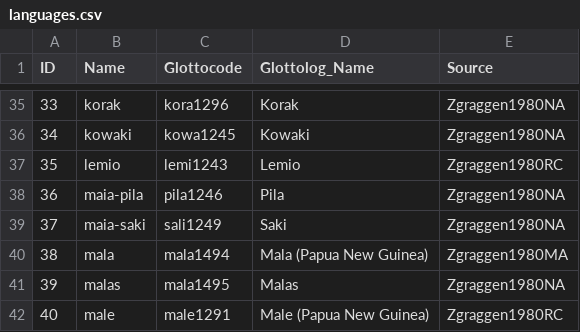
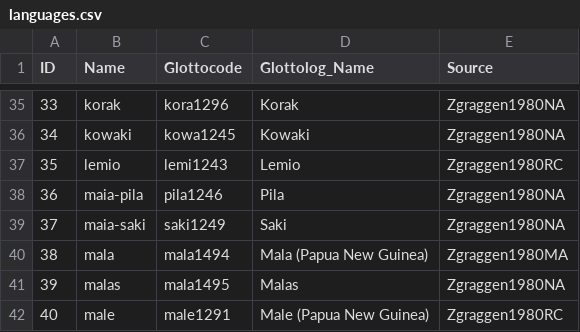
Before and after one commit to lexibank/zgraggenmadang, a CSV file: etc/languages.csv, drawn as a sheet; only a part is shown, gaps mark what is left out.

```diff
--- a/etc/languages.csv
+++ b/etc/languages.csv
@@ -38,3 +38,3 @@ ID,Name,Glottocode,Glottolog_Name,Source
 36,maia-pila,pila1246,Pila,Zgraggen1980NA
-37,maia-saki,sali1249,Saki,Zgraggen1980NA
+37,maia-saki,saki1249,Saki,Zgraggen1980NA
 38,mala,mala1494,Mala (Papua New Guinea),Zgraggen1980MA
```
Also changed, not shown: cldf/languages.csv, cldf/parameters.csv, 6 other files.
